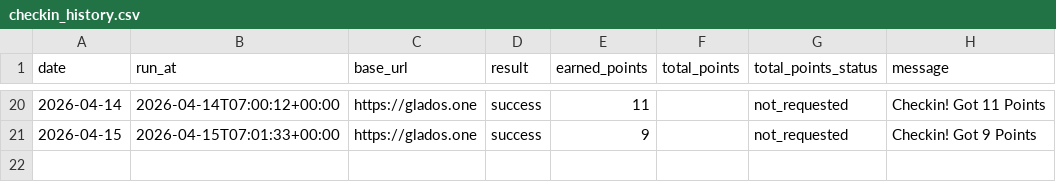
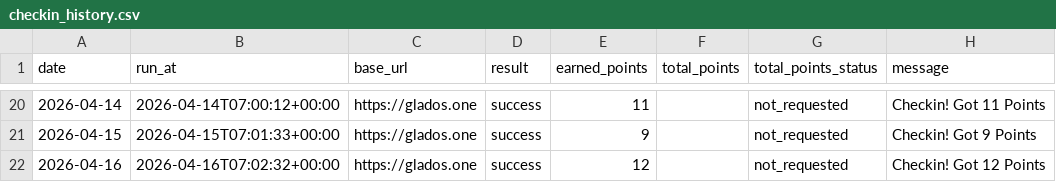
Before and after one commit to Lizz-githu/checkin_glados, a CSV file: data/checkin_history.csv, drawn as a sheet; only a part is shown, gaps mark what is left out; the diff names each change by its address in the sheet, - before the commit and + after, or states it on an @@ line.

```diff
--- a/data/checkin_history.csv
+++ b/data/checkin_history.csv
+row 22: 2026-04-16 | 2026-04-16T07:02:32+00:00 | https://glados.one | success | 12 |  | not_requested | Checkin! Got 12 Points
```
